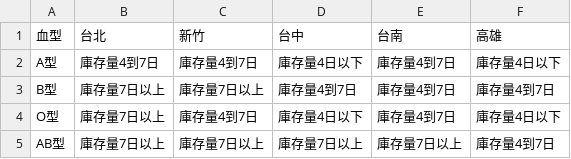
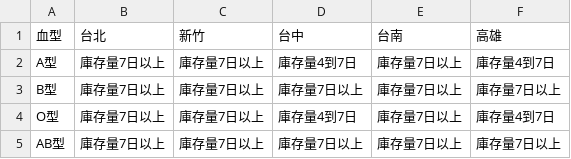
Before and after one commit to changjonathanc/blood-taiwan, a CSV file: data.csv, drawn as a sheet.

```diff
--- a/data.csv
+++ b/data.csv
@@ -1,5 +1,5 @@
 血型,台北,新竹,台中,台南,高雄
-A型,庫存量4到7日,庫存量4到7日,庫存量4日以下,庫存量4到7日,庫存量4日以下
-B型,庫存量7日以上,庫存量7日以上,庫存量4到7日,庫存量4到7日,庫存量4到7日
-O型,庫存量7日以上,庫存量4到7日,庫存量4日以下,庫存量4到7日,庫存量4日以下
-AB型,庫存量7日以上,庫存量7日以上,庫存量7日以上,庫存量7日以上,庫存量4到7日
+A型,庫存量7日以上,庫存量7日以上,庫存量4到7日,庫存量7日以上,庫存量4到7日
+B型,庫存量7日以上,庫存量7日以上,庫存量7日以上,庫存量7日以上,庫存量7日以上
+O型,庫存量7日以上,庫存量7日以上,庫存量4到7日,庫存量7日以上,庫存量4到7日
+AB型,庫存量7日以上,庫存量7日以上,庫存量7日以上,庫存量7日以上,庫存量7日以上
```
Also changed, not shown: 2 other files.
